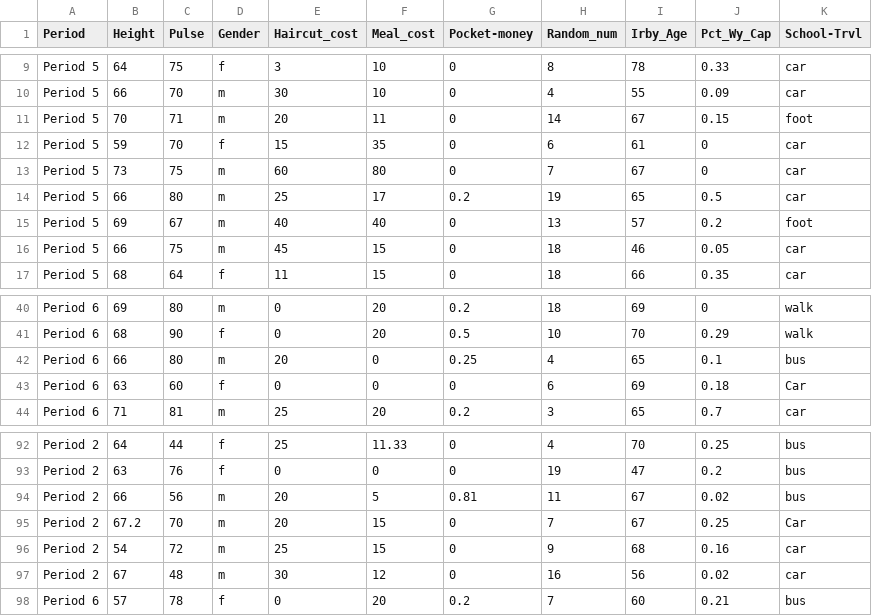
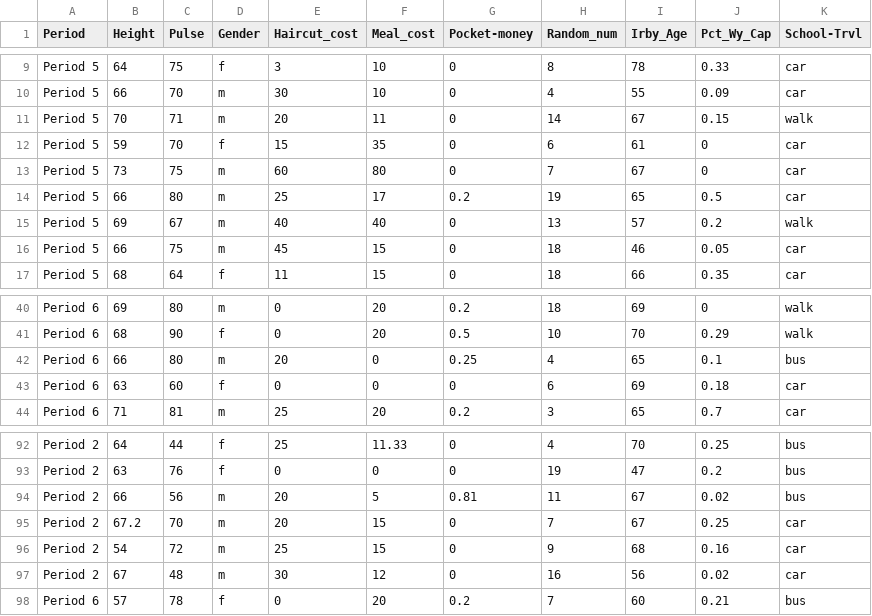
Before and after one commit to WoodrowIrby/Introstats, a CSV file: BOYSrv25.csv, drawn as a sheet; only a part is shown, gaps mark what is left out.

Commit message:
Add files via upload

```diff
--- a/BOYSrv25.csv
+++ b/BOYSrv25.csv
@@ -10,3 +10,3 @@ Period 5,64,75,f,3,10,0,8,78,0.33,car
 Period 5,66,70,m,30,10,0,4,55,0.09,car
-Period 5,70,71,m,20,11,0,14,67,0.15,foot
+Period 5,70,71,m,20,11,0,14,67,0.15,walk
 Period 5,59,70,f,15,35,0,6,61,0,car
@@ -14,3 +14,3 @@ Period 5,73,75,m,60,80,0,7,67,0,car
 Period 5,66,80,m,25,17,0.2,19,65,0.5,car
-Period 5,69,67,m,40,40,0,13,57,0.2,foot
+Period 5,69,67,m,40,40,0,13,57,0.2,walk
 Period 5,66,75,m,45,15,0,18,46,0.05,car
@@ -42,3 +42,3 @@ Period 6,68,90,f,0,20,0.5,10,70,0.29,walk
 Period 6,66,80,m,20,0,0.25,4,65,0.1,bus
-Period 6,63,60,f,0,0,0,6,69,0.18,Car
+Period 6,63,60,f,0,0,0,6,69,0.18,car
 Period 6,71,81,m,25,20,0.2,3,65,0.7,car
@@ -94,3 +94,3 @@ Period 2,63,76,f,0,0,0,19,47,0.2,bus
 Period 2,66,56,m,20,5,0.81,11,67,0.02,bus
-Period 2,67.2,70,m,20,15,0,7,67,0.25,Car
+Period 2,67.2,70,m,20,15,0,7,67,0.25,car
 Period 2,54,72,m,25,15,0,9,68,0.16,car
```
